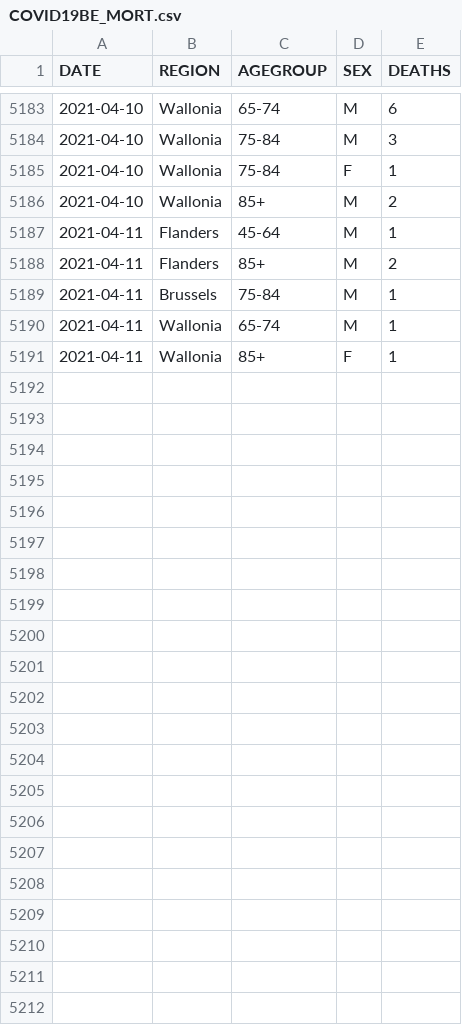
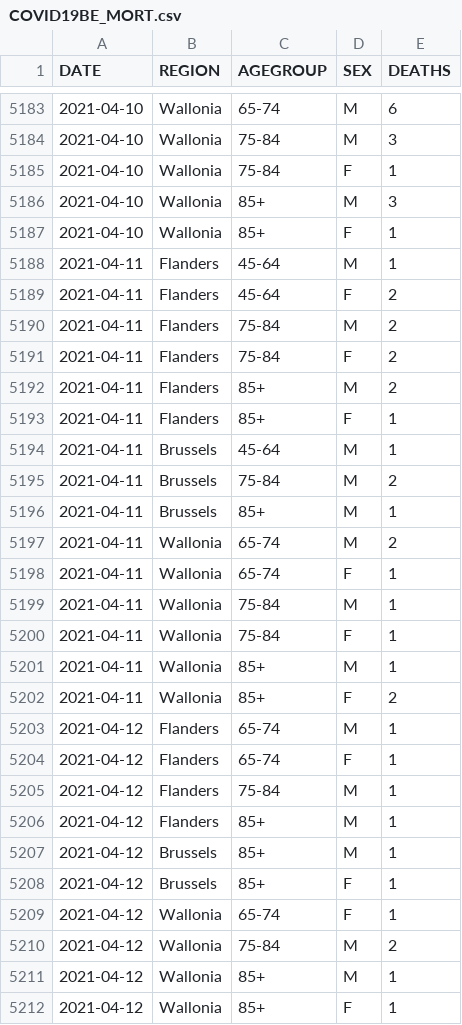
Before and after one commit to UGentBiomath/COVID19-Model, a CSV file: data/raw/sciensano/COVID19BE_MORT.csv, drawn as a sheet; only a part is shown, gaps mark what is left out; the diff covers the shown part only.

```diff
--- a/data/raw/sciensano/COVID19BE_MORT.csv
+++ b/data/raw/sciensano/COVID19BE_MORT.csv
@@ -5185,7 +5185,28 @@ DATE,REGION,AGEGROUP,SEX,DEATHS
 2021-04-10,Wallonia,75-84,F,1
-2021-04-10,Wallonia,85+,M,2
+2021-04-10,Wallonia,85+,M,3
+2021-04-10,Wallonia,85+,F,1
 2021-04-11,Flanders,45-64,M,1
+2021-04-11,Flanders,45-64,F,2
+2021-04-11,Flanders,75-84,M,2
+2021-04-11,Flanders,75-84,F,2
 2021-04-11,Flanders,85+,M,2
-2021-04-11,Brussels,75-84,M,1
-2021-04-11,Wallonia,65-74,M,1
-2021-04-11,Wallonia,85+,F,1
+2021-04-11,Flanders,85+,F,1
+2021-04-11,Brussels,45-64,M,1
+2021-04-11,Brussels,75-84,M,2
+2021-04-11,Brussels,85+,M,1
+2021-04-11,Wallonia,65-74,M,2
+2021-04-11,Wallonia,65-74,F,1
+2021-04-11,Wallonia,75-84,M,1
+2021-04-11,Wallonia,75-84,F,1
+2021-04-11,Wallonia,85+,M,1
+2021-04-11,Wallonia,85+,F,2
+2021-04-12,Flanders,65-74,M,1
+2021-04-12,Flanders,65-74,F,1
+2021-04-12,Flanders,75-84,M,1
+2021-04-12,Flanders,85+,M,1
+2021-04-12,Brussels,85+,M,1
+2021-04-12,Brussels,85+,F,1
+2021-04-12,Wallonia,65-74,F,1
+2021-04-12,Wallonia,75-84,M,2
+2021-04-12,Wallonia,85+,M,1
+2021-04-12,Wallonia,85+,F,1
```
Also changed, not shown: 1 edited cell elsewhere in this file, data/raw/mobility/google/google_community_mobility_data_BE.csv, data/raw/sciensano/COVID19BE_HOSP.csv, 7 other files.
